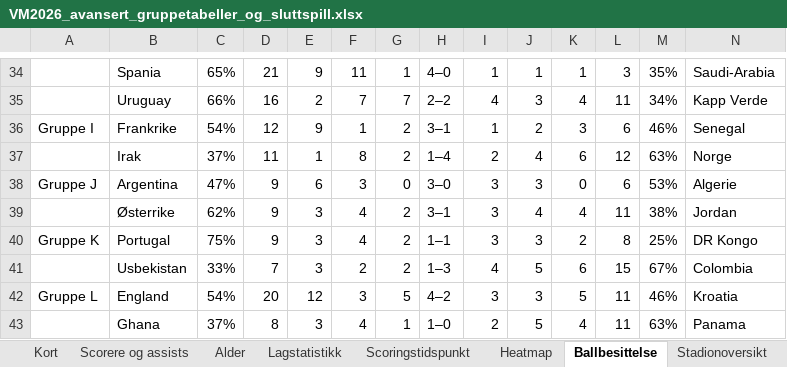
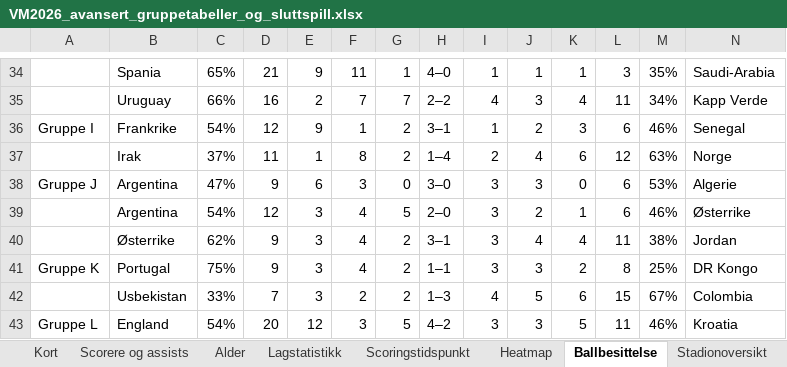
Before and after one commit to cathrinei/vm2026-statistikk, an Excel workbook: VM2026_avansert_gruppetabeller_og_sluttspill.xlsx, sheet Ballbesittelse, drawn as a sheet; only a part is shown, gaps mark what is left out; the shorter side is filled out with more unchanged rows; values as stored, in another font and other column widths than the file's, no cell formats; the diff names each change by its address in the sheet, - before the commit and + after, or states it on an @@ line.

```diff
--- a/VM2026_avansert_gruppetabeller_og_sluttspill.xlsx (sheet Ballbesittelse)
+++ b/VM2026_avansert_gruppetabeller_og_sluttspill.xlsx (sheet Ballbesittelse)
+row 39:  | Argentina | 54% | 12 | 3 | 4 | 5 | 2–0 | 3 | 2 | 1 | 6 | 46% | Østerrike
```
Also changed, not shown: sheet Lagstatistikk, cell formats, 2 other files.
